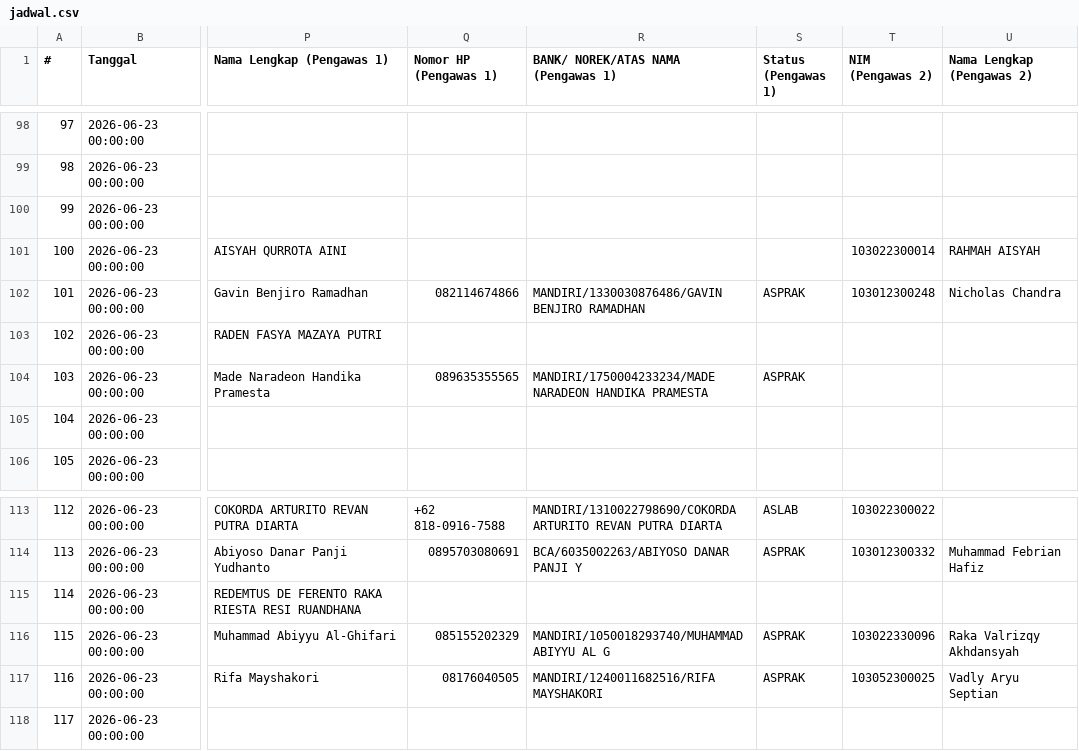
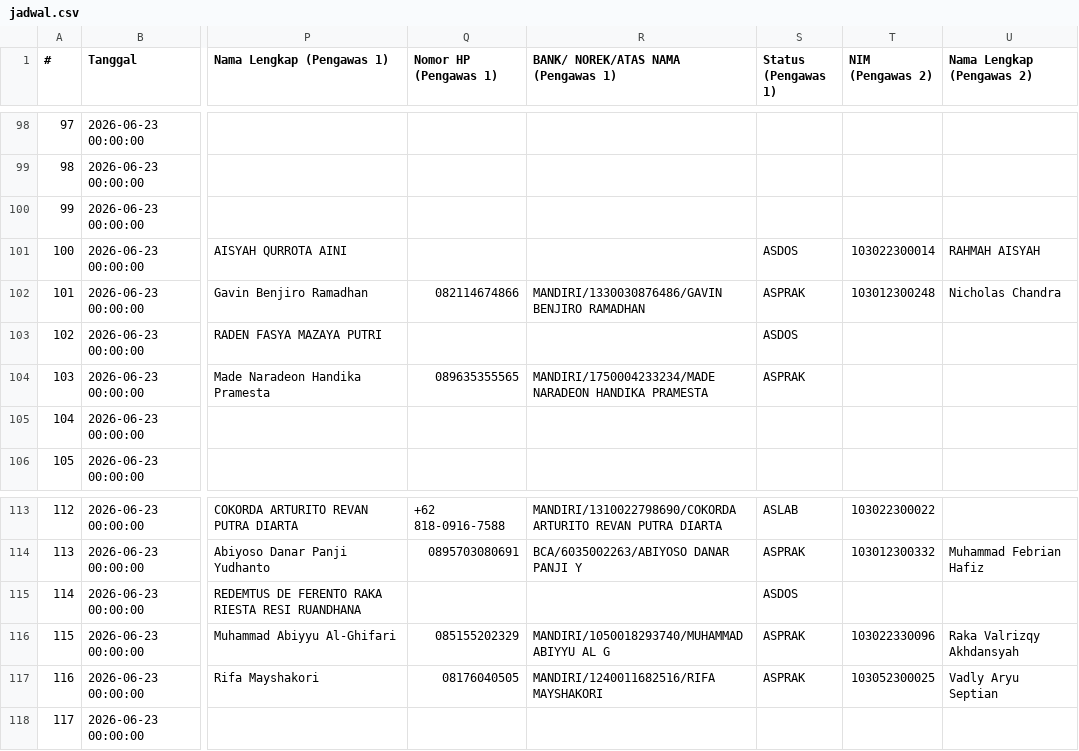
Before and after one commit to Fall-Llihc/visualiasi_jadwal_ujian, a CSV file: data/jadwal.csv, drawn as a sheet; only a part is shown, gaps mark what is left out; the diff names each change by its address in the sheet, - before the commit and + after, or states it on an @@ line.

```diff
--- a/data/jadwal.csv
+++ b/data/jadwal.csv
-S101 (Status (Pengawas 1)): (empty)
+S101 (Status (Pengawas 1)): ASDOS
-S103 (Status (Pengawas 1)): (empty)
+S103 (Status (Pengawas 1)): ASDOS
-S115 (Status (Pengawas 1)): (empty)
+S115 (Status (Pengawas 1)): ASDOS
```
Also changed, not shown: 1 other file.
